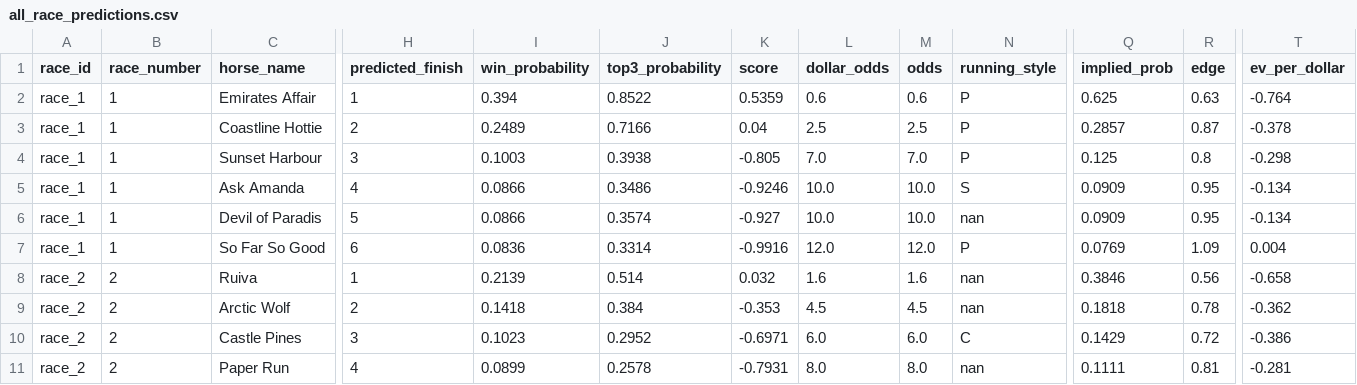
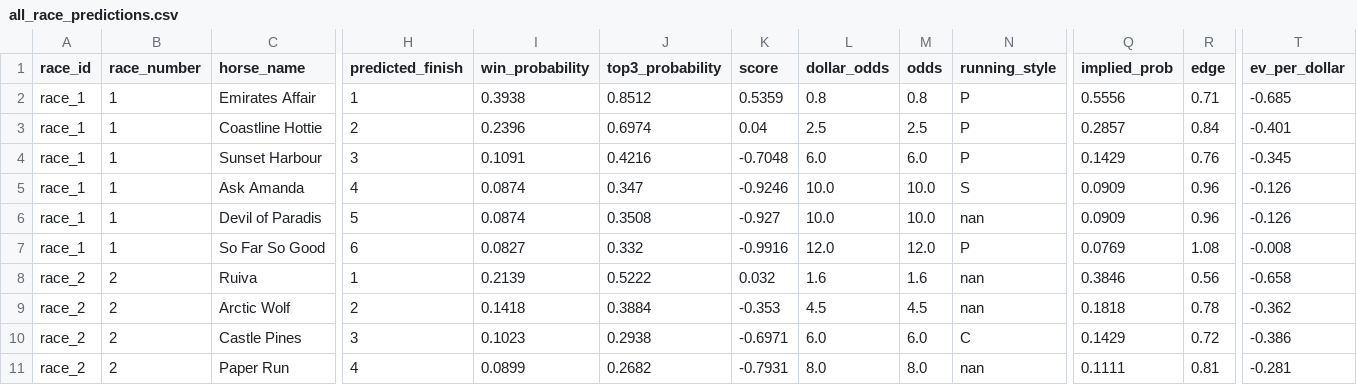
Before and after one commit to Sixteen1-6/HorseRacing, a CSV file: race_predictions/all_race_predictions.csv, drawn as a sheet; only a part is shown, gaps mark what is left out; the diff covers the shown part only; the diff names each change by its address in the sheet, - before the commit and + after, or states it on an @@ line.

```diff
--- a/race_predictions/all_race_predictions.csv
+++ b/race_predictions/all_race_predictions.csv
-I2 (win_probability): 0.394
+I2 (win_probability): 0.3938
-J2 (top3_probability): 0.8522
+J2 (top3_probability): 0.8512
-L2 (dollar_odds): 0.6
+L2 (dollar_odds): 0.8
-M2 (odds): 0.6
+M2 (odds): 0.8
-Q2 (implied_prob): 0.625
+Q2 (implied_prob): 0.5556
-R2 (edge): 0.63
+R2 (edge): 0.71
-T2 (ev_per_dollar): -0.764
+T2 (ev_per_dollar): -0.685
-I3 (win_probability): 0.2489
+I3 (win_probability): 0.2396
-J3 (top3_probability): 0.7166
+J3 (top3_probability): 0.6974
-R3 (edge): 0.87
+R3 (edge): 0.84
-T3 (ev_per_dollar): -0.378
+T3 (ev_per_dollar): -0.401
-I4 (win_probability): 0.1003
+I4 (win_probability): 0.1091
-J4 (top3_probability): 0.3938
+J4 (top3_probability): 0.4216
-K4 (score): -0.805
+K4 (score): -0.7048
-L4 (dollar_odds): 7.0
+L4 (dollar_odds): 6.0
-M4 (odds): 7.0
+M4 (odds): 6.0
-Q4 (implied_prob): 0.125
+Q4 (implied_prob): 0.1429
-R4 (edge): 0.8
+R4 (edge): 0.76
-T4 (ev_per_dollar): -0.298
+T4 (ev_per_dollar): -0.345
-I5:I6 (win_probability): 0.0866
+I5:I6 (win_probability): 0.0874
-J5 (top3_probability): 0.3486
+J5 (top3_probability): 0.347
-R5:R6 (edge): 0.95
+R5:R6 (edge): 0.96
-T5:T6 (ev_per_dollar): -0.134
+T5:T6 (ev_per_dollar): -0.126
-J6 (top3_probability): 0.3574
+J6 (top3_probability): 0.3508
-I7 (win_probability): 0.0836
+I7 (win_probability): 0.0827
-J7 (top3_probability): 0.3314
+J7 (top3_probability): 0.332
-R7 (edge): 1.09
+R7 (edge): 1.08
-T7 (ev_per_dollar): 0.004
+T7 (ev_per_dollar): -0.008
-J8 (top3_probability): 0.514
+J8 (top3_probability): 0.5222
-J9 (top3_probability): 0.384
+J9 (top3_probability): 0.3884
-J10 (top3_probability): 0.2952
+J10 (top3_probability): 0.2938
-J11 (top3_probability): 0.2578
+J11 (top3_probability): 0.2682
```
Also changed, not shown: 78 edited cells elsewhere in this file, race_predictions/all_race_predictions_exotics.csv, race_predictions/no_odds_predictions.csv, 2 other files.
